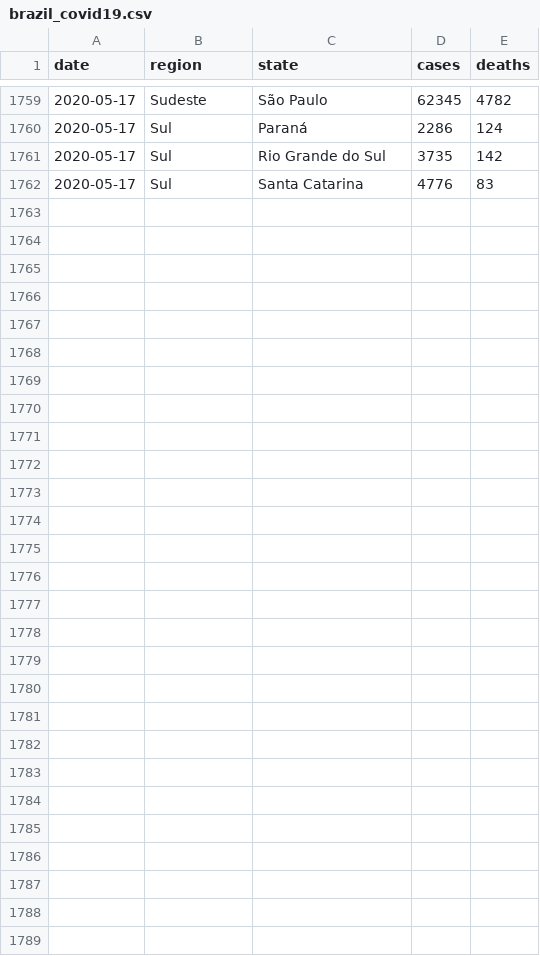
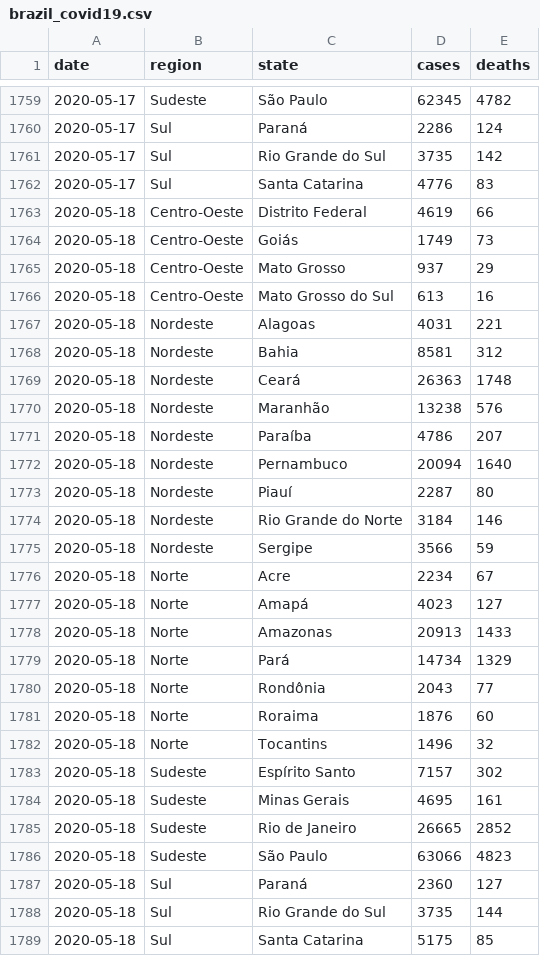
Before and after one commit to momenezes/covid19, a CSV file: data/brazil_covid19.csv, drawn as a sheet; only a part is shown, gaps mark what is left out; the diff names each change by its address in the sheet, - before the commit and + after, or states it on an @@ line.

```diff
--- a/data/brazil_covid19.csv
+++ b/data/brazil_covid19.csv
+row 1763: 2020-05-18 | Centro-Oeste | Distrito Federal | 4619 | 66
+row 1764: 2020-05-18 | Centro-Oeste | Goiás | 1749 | 73
+row 1765: 2020-05-18 | Centro-Oeste | Mato Grosso | 937 | 29
+row 1766: 2020-05-18 | Centro-Oeste | Mato Grosso do Sul | 613 | 16
+row 1767: 2020-05-18 | Nordeste | Alagoas | 4031 | 221
+row 1768: 2020-05-18 | Nordeste | Bahia | 8581 | 312
+row 1769: 2020-05-18 | Nordeste | Ceará | 26363 | 1748
+row 1770: 2020-05-18 | Nordeste | Maranhão | 13238 | 576
+row 1771: 2020-05-18 | Nordeste | Paraíba | 4786 | 207
+row 1772: 2020-05-18 | Nordeste | Pernambuco | 20094 | 1640
+row 1773: 2020-05-18 | Nordeste | Piauí | 2287 | 80
+row 1774: 2020-05-18 | Nordeste | Rio Grande do Norte | 3184 | 146
+row 1775: 2020-05-18 | Nordeste | Sergipe | 3566 | 59
+row 1776: 2020-05-18 | Norte | Acre | 2234 | 67
+row 1777: 2020-05-18 | Norte | Amapá | 4023 | 127
+row 1778: 2020-05-18 | Norte | Amazonas | 20913 | 1433
+row 1779: 2020-05-18 | Norte | Pará | 14734 | 1329
+row 1780: 2020-05-18 | Norte | Rondônia | 2043 | 77
+row 1781: 2020-05-18 | Norte | Roraima | 1876 | 60
+row 1782: 2020-05-18 | Norte | Tocantins | 1496 | 32
+row 1783: 2020-05-18 | Sudeste | Espírito Santo | 7157 | 302
+row 1784: 2020-05-18 | Sudeste | Minas Gerais | 4695 | 161
+row 1785: 2020-05-18 | Sudeste | Rio de Janeiro | 26665 | 2852
+row 1786: 2020-05-18 | Sudeste | São Paulo | 63066 | 4823
+row 1787: 2020-05-18 | Sul | Paraná | 2360 | 127
+row 1788: 2020-05-18 | Sul | Rio Grande do Sul | 3735 | 144
+row 1789: 2020-05-18 | Sul | Santa Catarina | 5175 | 85
```
Also changed, not shown: 6 other files.
